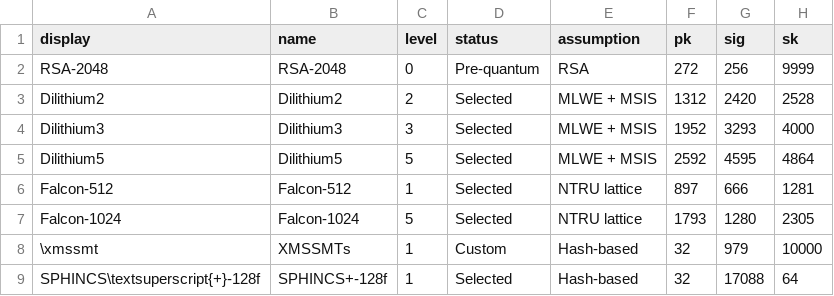
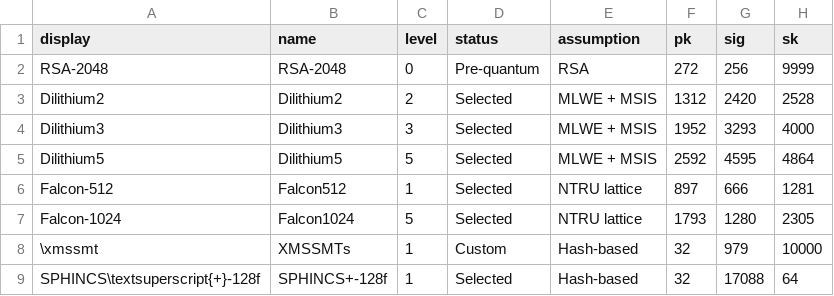
Before and after one commit to thomwiggers/pqprimitives-tex, a CSV file: sigs.csv, drawn as a sheet; only a part is shown.

```diff
--- a/sigs.csv
+++ b/sigs.csv
@@ -5,4 +5,4 @@ Dilithium3,Dilithium3,3,Selected,MLWE + MSIS,1952,3293,4000
 Dilithium5,Dilithium5,5,Selected,MLWE + MSIS,2592,4595,4864
-Falcon-512,Falcon-512,1,Selected,NTRU lattice,897,666,1281
-Falcon-1024,Falcon-1024,5,Selected,NTRU lattice,1793,1280,2305
+Falcon-512,Falcon512,1,Selected,NTRU lattice,897,666,1281
+Falcon-1024,Falcon1024,5,Selected,NTRU lattice,1793,1280,2305
 \xmssmt,XMSSMTs,1,Custom,Hash-based,32,979,10000
```
Also changed, not shown: kems.csv.
